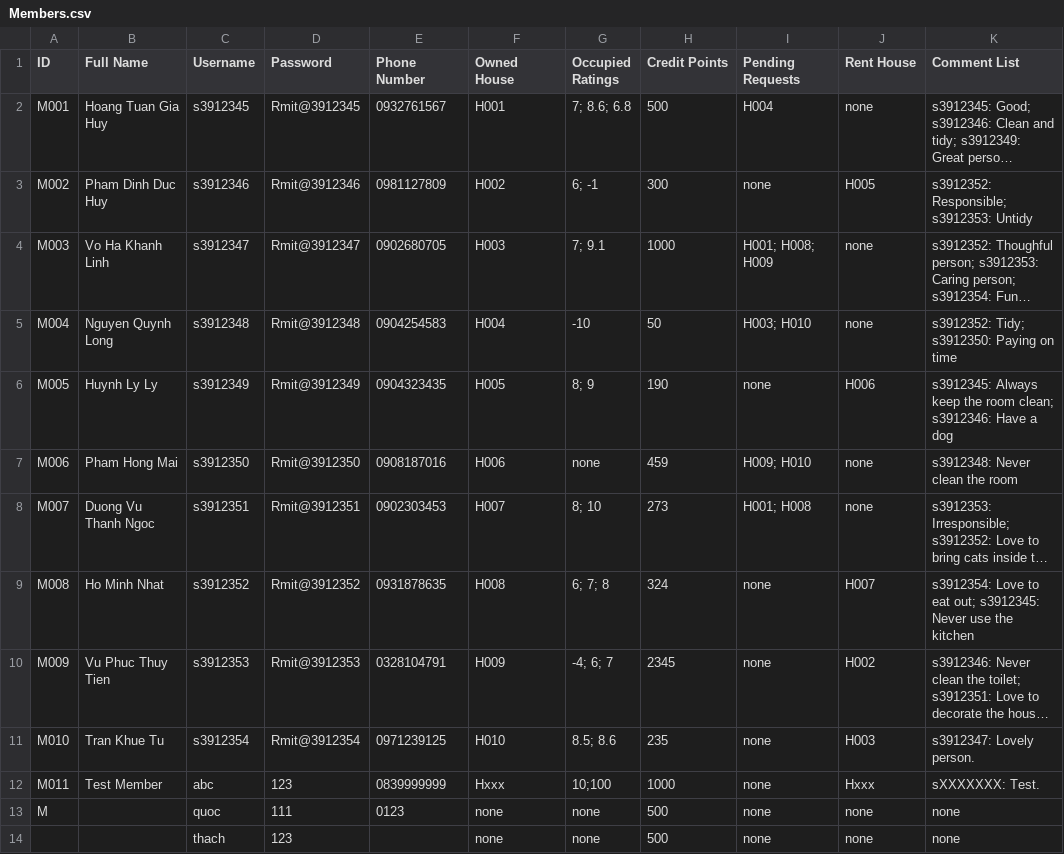
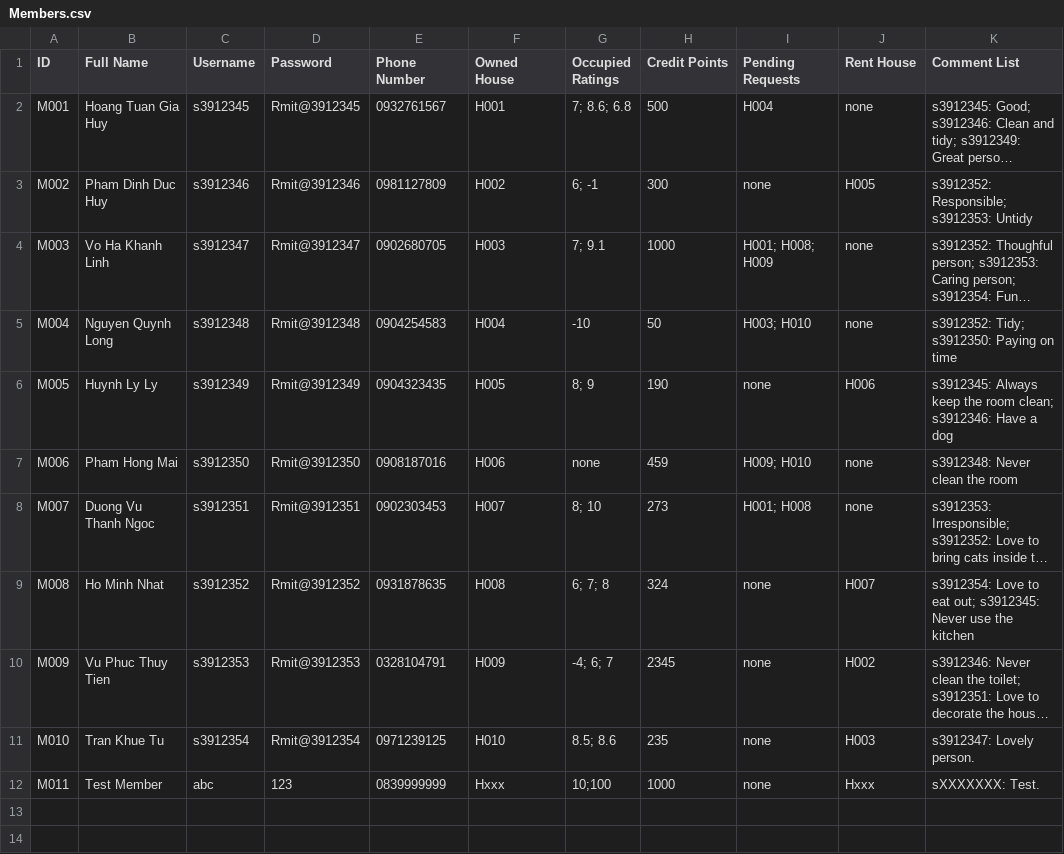
Before and after one commit to Ngoc-s3924496/EEET2482-COSC2082---Group-Assignment, a CSV file: Group_Project/Data/Members.csv, drawn as a sheet; long unchanged cells end in …; the diff names each change by its address in the sheet, - before the commit and + after, or states it on an @@ line.

Commit message:
error loadData

```diff
--- a/Group_Project/Data/Members.csv
+++ b/Group_Project/Data/Members.csv
-row 13: M |  | quoc | 111 | 0123 | none | none | 500 | none | none | none
-row 14:  |  | thach | 123 |  | none | none | 500 | none | none | none
```
Also changed, not shown: 2 other files.
